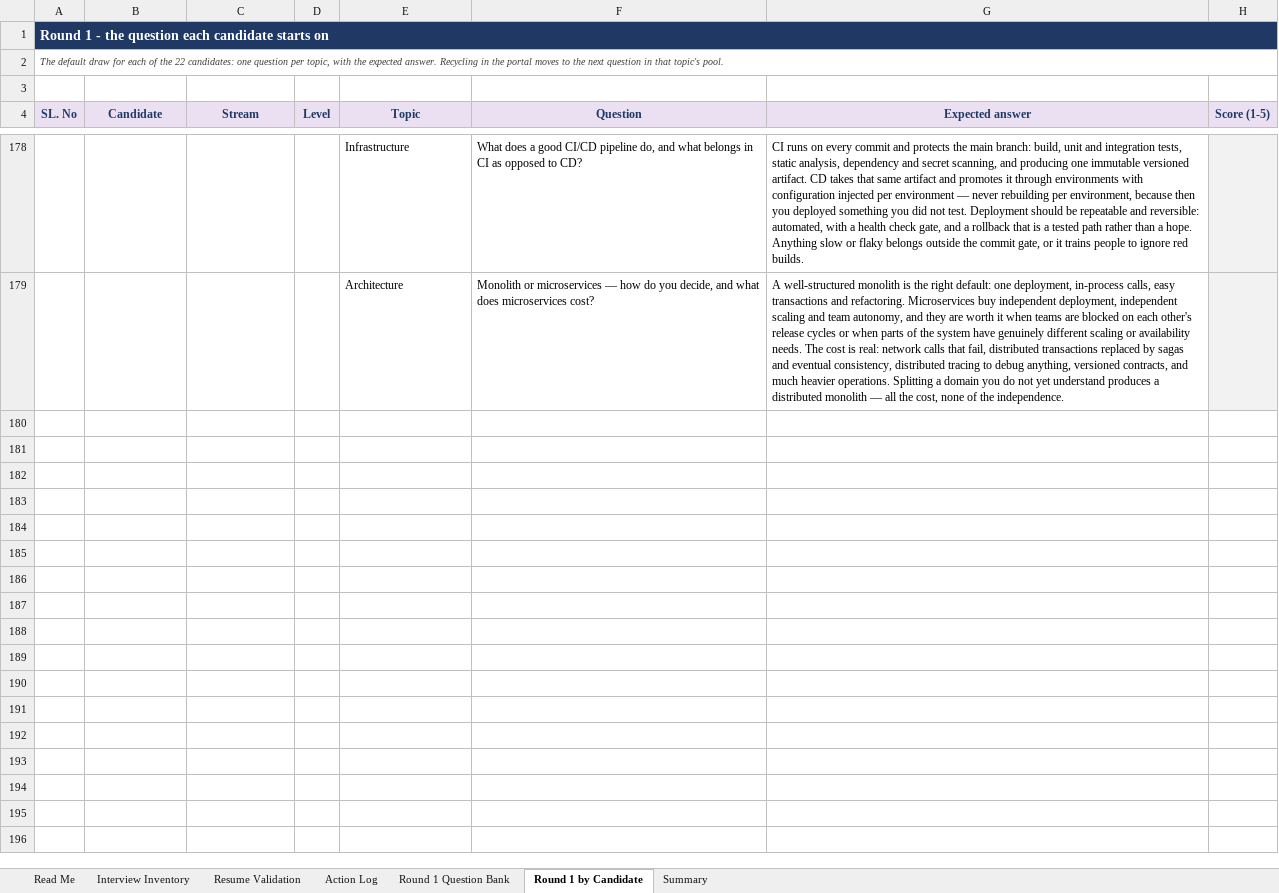
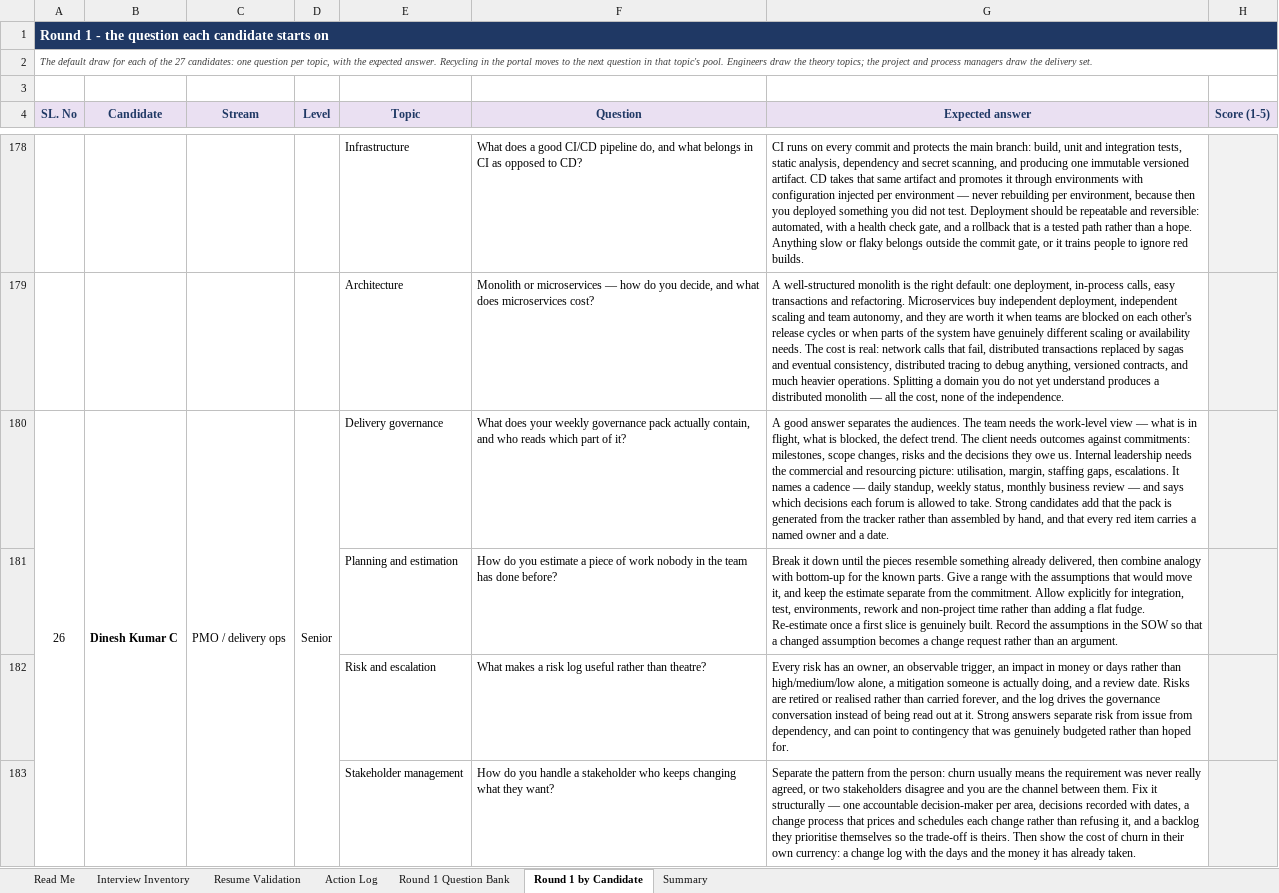
Before and after one commit to b-prabhu/my_utilties, an Excel workbook: interview/Interview_Inventory.xlsx, sheet Round 1 by Candidate, drawn as a sheet; only a part is shown, gaps mark what is left out; values as stored, in another font and other column widths than the file's, no borders; the diff covers the shown part only; the diff names each change by its address in the sheet, - before the commit and + after, or states it on an @@ line.

```diff
--- a/interview/Interview_Inventory.xlsx (sheet Round 1 by Candidate)
+++ b/interview/Interview_Inventory.xlsx (sheet Round 1 by Candidate)
@@ column A (SL. No) renumbered in row 2 @@
+row 180: 26 | Dinesh Kumar C | PMO / delivery ops | Senior | Delivery governance | What does your weekly governance pack actually contain, and who reads which part of it? | A good answer separates the audiences. The team needs the work-level view — what is in flight, what is blocked, the defect trend. The client needs outcomes against commitments: milestones, scope changes, risks and the decisions they owe us. Internal leadership needs the commercial and resourcing picture: utilisation, margin, staffing gaps, escalations. It names a cadence — daily standup, weekly status, monthly business review — and says which decisions each forum is allowed to take. Strong candidates add that the pack is generated from the tracker rather than assembled by hand, and that every red item carries a named owner and a date.
+row 181:  |  |  |  | Planning and estimation | How do you estimate a piece of work nobody in the team has done before? | Break it down until the pieces resemble something already delivered, then combine analogy with bottom-up for the known parts. Give a range with the assumptions that would move it, and keep the estimate separate from the commitment. Allow explicitly for integration, test, environments, rework and non-project time rather than adding a flat fudge. Re-estimate once a first slice is genuinely built. Record the assumptions in the SOW so that a changed assumption becomes a change request rather than an argument.
+row 182:  |  |  |  | Risk and escalation | What makes a risk log useful rather than theatre? | Every risk has an owner, an observable trigger, an impact in money or days rather than high/medium/low alone, a mitigation someone is actually doing, and a review date. Risks are retired or realised rather than carried forever, and the log drives the governance conversation instead of being read out at it. Strong answers separate risk from issue from dependency, and can point to contingency that was genuinely budgeted rather than hoped for.
+row 183:  |  |  |  | Stakeholder management | How do you handle a stakeholder who keeps changing what they want? | Separate the pattern from the person: churn usually means the requirement was never really agreed, or two stakeholders disagree and you are the channel between them. Fix it structurally — one accountable decision-maker per area, decisions recorded with dates, a change process that prices and schedules each change rather than refusing it, and a backlog they prioritise themselves so the trade-off is theirs. Then show the cost of churn in their own currency: a change log with the days and the money it has already taken.
```
Also changed, not shown: 10 added rows elsewhere in this sheet, sheet Round 1 Question Bank, sheet Action Log, sheet Interview Inventory, sheet Summary, sheet Resume Validation, sheet Read Me, formulas that keep their value, 8 other files.
